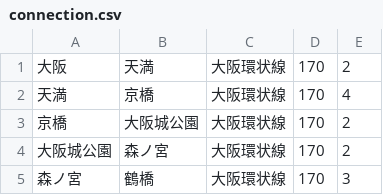
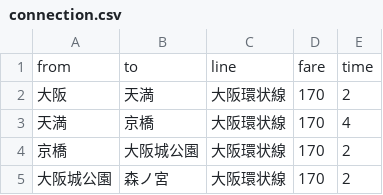
Before and after one commit to ooyamareo/route_search, a CSV file: connection.csv, drawn as a sheet; only a part is shown; the shorter side is filled out with more unchanged rows.

```diff
--- a/connection.csv
+++ b/connection.csv
@@ -1 +1,2 @@
+from,to,line,fare,time
 大阪,天満,大阪環状線,170,2
```
Also changed, not shown: 1 other file.
